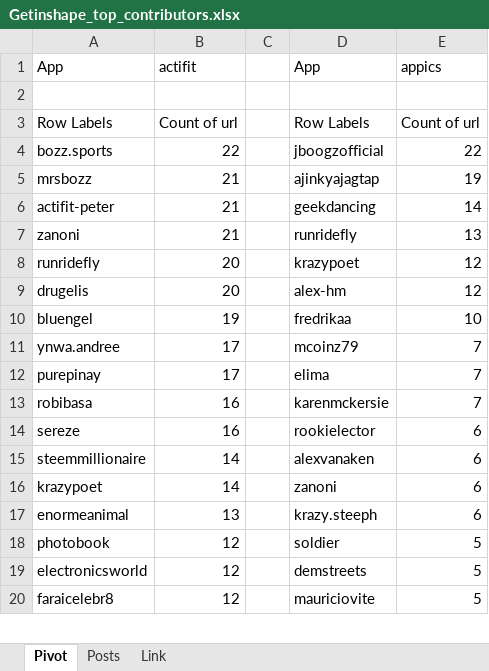
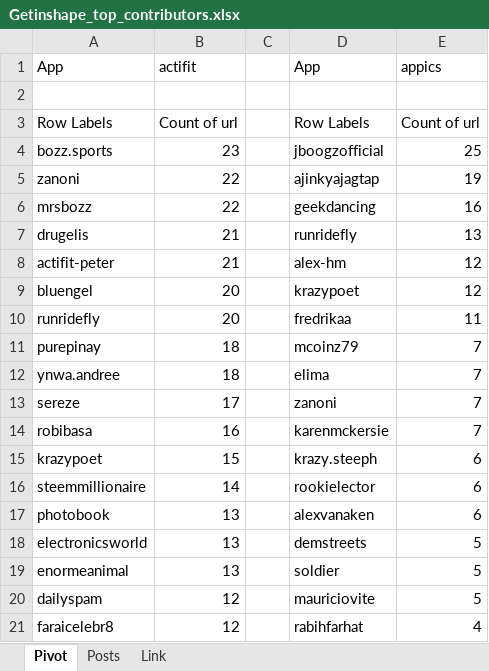
Before and after one commit to stats-generator/Actifit, an Excel workbook: Getinshape_top_contributors.xlsx, sheet Pivot, drawn as a sheet; only a part is shown; values as stored, in another font and other column widths than the file's, no borders; removed rows and columns are numbered as before the commit, all else as after; the diff covers the shown part only; the diff names each change by its address in the sheet, - before the commit and + after, or states it on an @@ line.

Commit message:
Add files via upload

```diff
--- a/Getinshape_top_contributors.xlsx (sheet Pivot)
+++ b/Getinshape_top_contributors.xlsx (sheet Pivot)
-B4: 22
+B4: 23
-E4: 22
+E4: 25
+row 5: zanoni | 22 |  | ajinkyajagtap | 19
-B6: 21
+B6: 22
-D6: ajinkyajagtap
+D6: geekdancing
-E6: 19
+E6: 16
+row 7: drugelis | 21 |  | runridefly | 13
-D8: geekdancing
+D8: alex-hm
-E8: 14
+E8: 12
-row 7: zanoni | 21 |  | runridefly | 13
+row 9: bluengel | 20 |  | krazypoet | 12
-D10: krazypoet
+D10: fredrikaa
-E10: 12
+E10: 11
-row 9: drugelis | 20 |  | alex-hm | 12
-row 10: bluengel | 19 |  | fredrikaa | 10
+row 11: purepinay | 18 |  | mcoinz79 | 7
-B12: 17
+B12: 18
-D12: mcoinz79
+D12: elima
-A13: purepinay
+A13: sereze
-D13: elima
+D13: zanoni
-row 14: sereze | 16 |  | rookielector | 6
+row 15: krazypoet | 15 |  | krazy.steeph | 6
-D16: alexvanaken
+D16: rookielector
-row 16: krazypoet | 14 |  | zanoni | 6
-row 17: enormeanimal | 13 |  | krazy.steeph | 6
-B17:B18: 12
+B17:B18: 13
-D17: soldier
+D17: alexvanaken
-E17: 5
+E17: 6
+row 19: enormeanimal | 13 |  | soldier | 5
+row 20: dailyspam | 12 |  | mauriciovite | 5
-D21: mauriciovite
+D21: rabihfarhat
-E21: 5
+E21: 4
```
Also changed, not shown: 20 added rows, 21 removed rows and 45 edited cells elsewhere in this sheet, sheet Posts.
